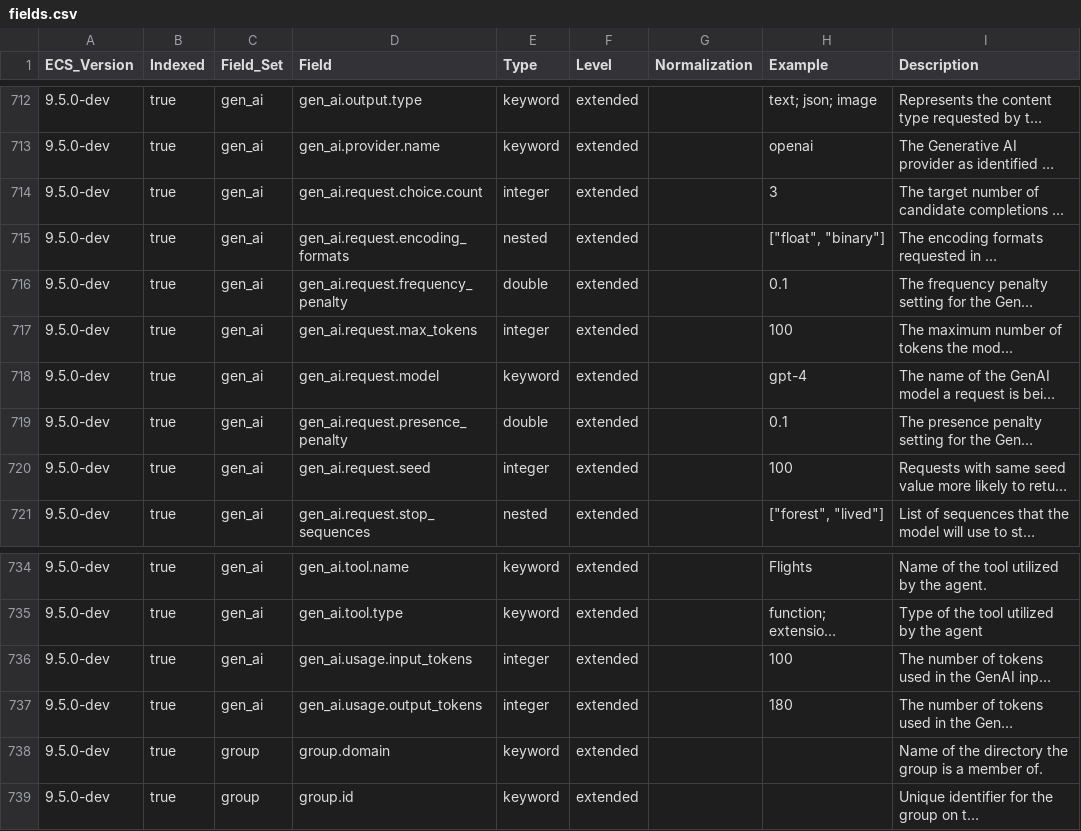
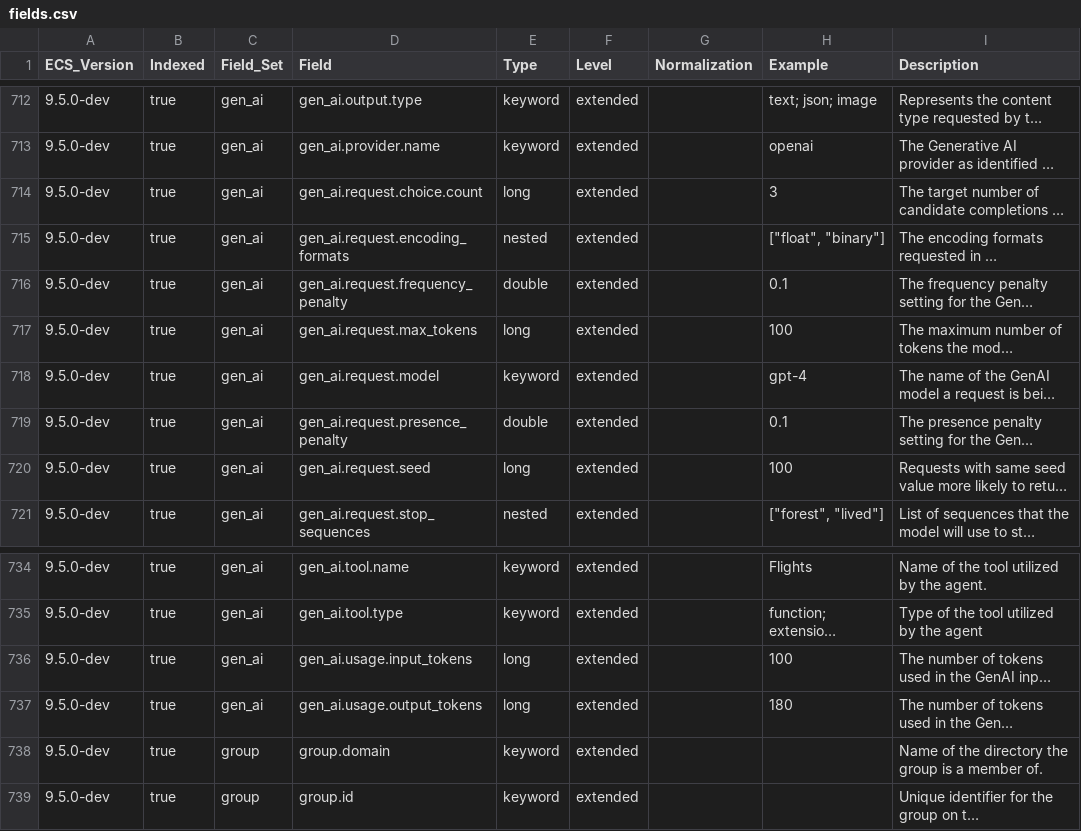
Before and after one commit to elastic/ecs, a CSV file: generated/csv/fields.csv, drawn as a sheet; only a part is shown, gaps mark what is left out; long unchanged cells end in …; the diff names each change by its address in the sheet, - before the commit and + after, or states it on an @@ line.

```diff
--- a/generated/csv/fields.csv
+++ b/generated/csv/fields.csv
-E714 (Type): integer
+E714 (Type): long
-E717 (Type): integer
+E717 (Type): long
-E720 (Type): integer
+E720 (Type): long
-E736:E737 (Type): integer
+E736:E737 (Type): long
```
Also changed, not shown: 8 other files.
